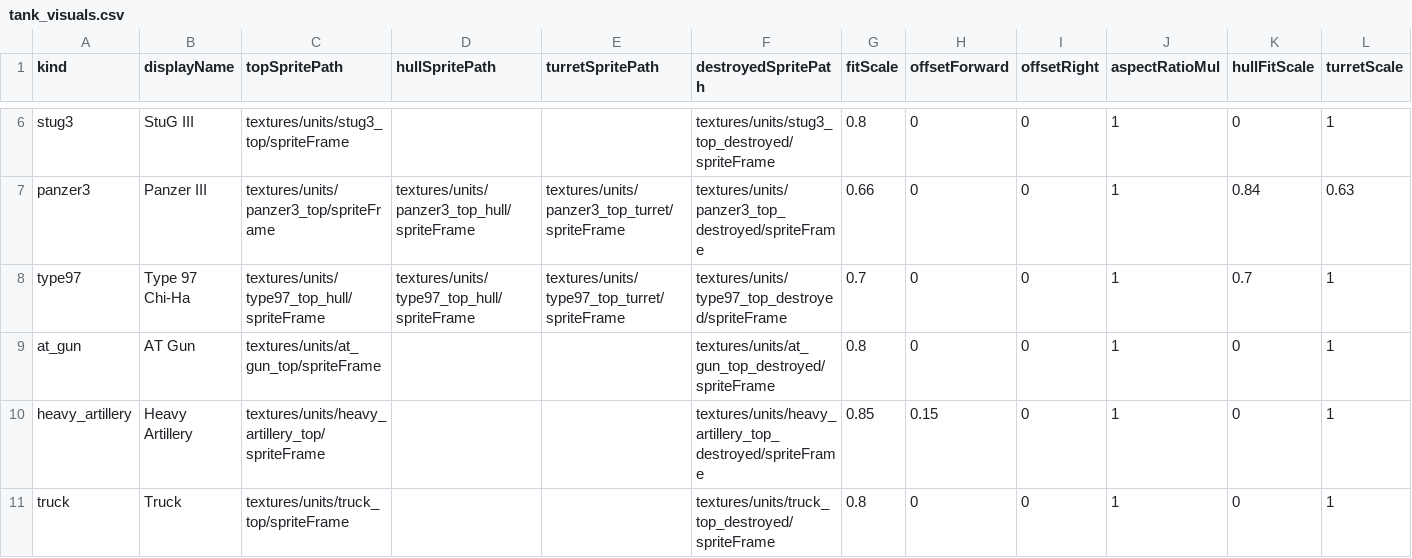
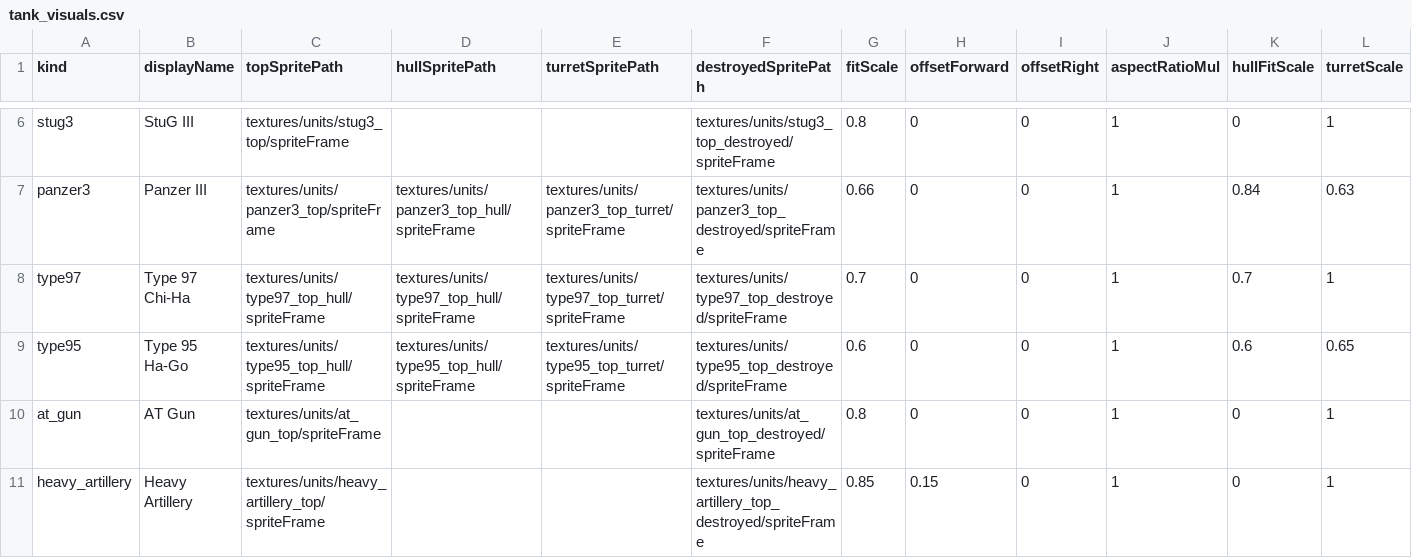
Before and after one commit to ls61117182/lostmoon, a CSV file: data/tank_visuals.csv, drawn as a sheet; only a part is shown, gaps mark what is left out; the shorter side is filled out with more unchanged rows; rows hold the shown columns only; the diff names each change by its address in the sheet, - before the commit and + after, or states it on an @@ line.

Commit message:
Add Type 95 tank visuals

```diff
--- a/data/tank_visuals.csv
+++ b/data/tank_visuals.csv
+row 9: type95 | Type 95 Ha-Go | textures/units/type95_top_hull/spriteFrame | textures/units/type95_top_hull/spriteFrame | textures/units/type95_top_turret/spriteFrame | textures/units/type95_top_destroyed/spriteFrame | 0.6 | 0 | 0 | 1 | 0.6 | 0.65
```
Also changed, not shown: 25 other files.
